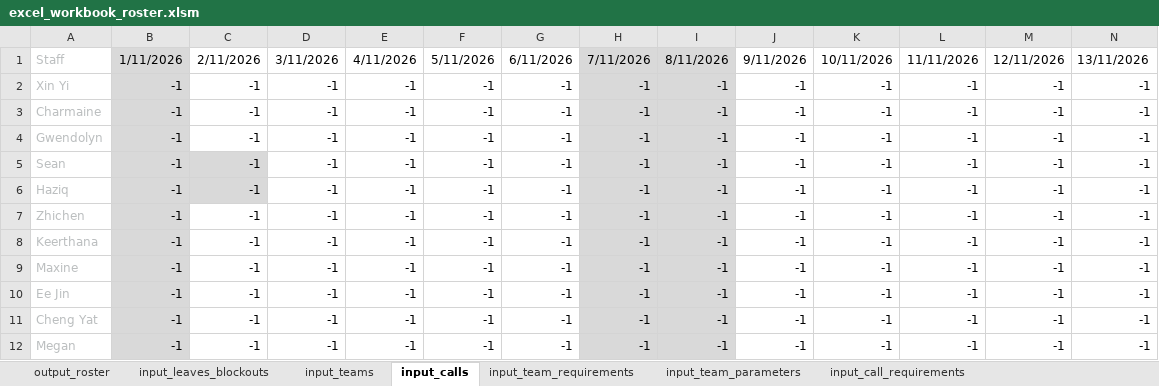
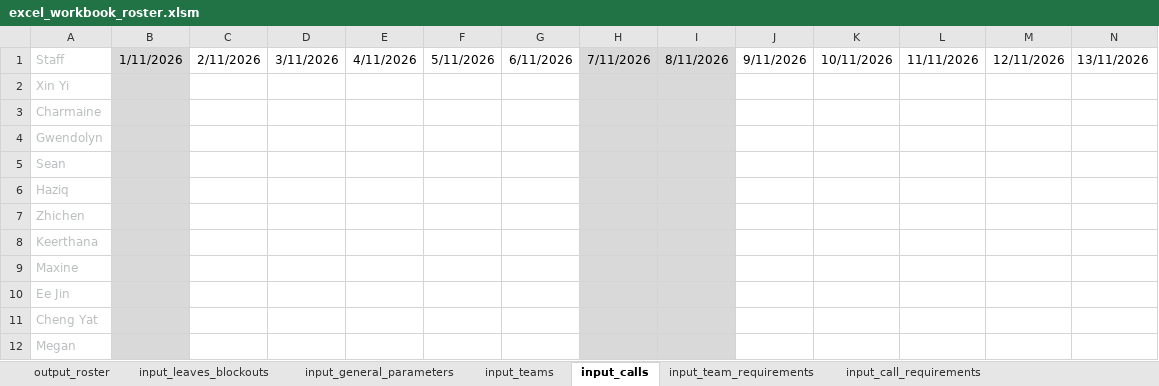
Before and after one commit to txuyuan/CallScheduler, an Excel workbook: excel_workbook_roster.xlsm, sheet input_calls, drawn as a sheet; only a part is shown; values as stored, in another font and other column widths than the file's, no borders; conditional formats not drawn; removed rows and columns are numbered as before the commit, all else as after; rows hold the shown columns only; the diff names each change by its address in the sheet, - before the commit and + after, or states it on an @@ line.

Commit message:
feat(excel): refactor parameters to general_parameters file

```diff
--- a/excel_workbook_roster.xlsm (sheet input_calls)
+++ b/excel_workbook_roster.xlsm (sheet input_calls)
-sheet tab: input_team_parameters
+sheet tab: input_general_parameters
@@ sheet tab order changed: output_roster | input_leaves_blockouts | input_general_parameters | input_teams | input_calls | input_team_requirements | input_call_requirements @@
-row 2: Xin Yi | -1 | -1 | -1 | -1 | -1 | -1 | -1 | -1 | -1 | -1 | -1 | -1 | -1
-row 3: Charmaine | -1 | -1 | -1 | -1 | -1 | -1 | -1 | -1 | -1 | -1 | -1 | -1 | -1
-row 4: Gwendolyn | -1 | -1 | -1 | -1 | -1 | -1 | -1 | -1 | -1 | -1 | -1 | -1 | -1
-row 5: Sean | -1 | -1 | -1 | -1 | -1 | -1 | -1 | -1 | -1 | -1 | -1 | -1 | -1
-row 6: Haziq | -1 | -1 | -1 | -1 | -1 | -1 | -1 | -1 | -1 | -1 | -1 | -1 | -1
-row 7: Zhichen | -1 | -1 | -1 | -1 | -1 | -1 | -1 | -1 | -1 | -1 | -1 | -1 | -1
-row 8: Keerthana | -1 | -1 | -1 | -1 | -1 | -1 | -1 | -1 | -1 | -1 | -1 | -1 | -1
-row 9: Maxine | -1 | -1 | -1 | -1 | -1 | -1 | -1 | -1 | -1 | -1 | -1 | -1 | -1
-row 10: Ee Jin | -1 | -1 | -1 | -1 | -1 | -1 | -1 | -1 | -1 | -1 | -1 | -1 | -1
-row 11: Cheng Yat | -1 | -1 | -1 | -1 | -1 | -1 | -1 | -1 | -1 | -1 | -1 | -1 | -1
-row 12: Megan | -1 | -1 | -1 | -1 | -1 | -1 | -1 | -1 | -1 | -1 | -1 | -1 | -1
+row 2: Xin Yi
+row 3: Charmaine
+row 4: Gwendolyn
+row 5: Sean
+row 6: Haziq
+row 7: Zhichen
+row 8: Keerthana
+row 9: Maxine
+row 10: Ee Jin
+row 11: Cheng Yat
+row 12: Megan
```
Also changed, not shown: sheet output_roster, sheet input_general_parameters, sheet input_teams, 2 other files.
